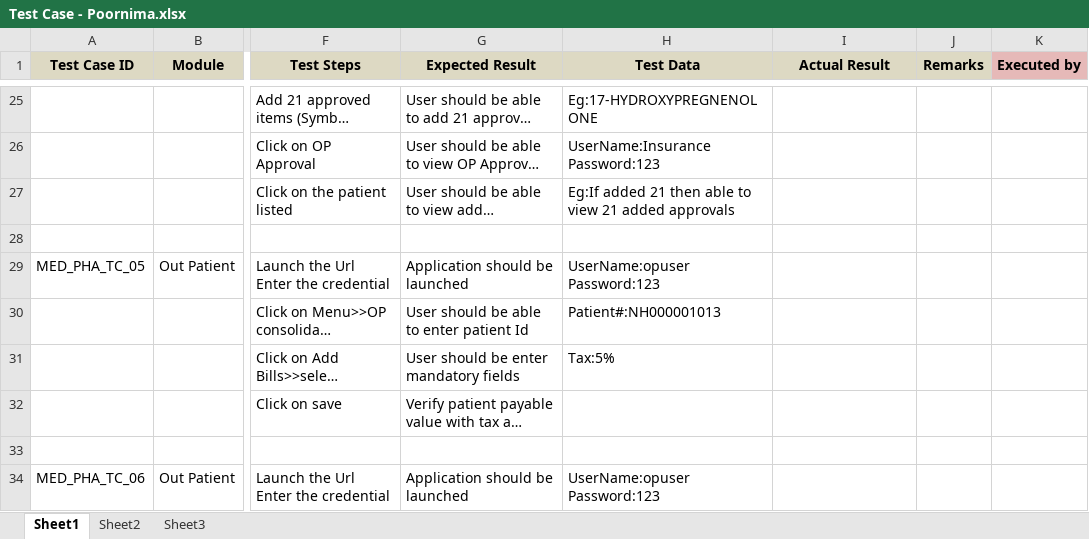
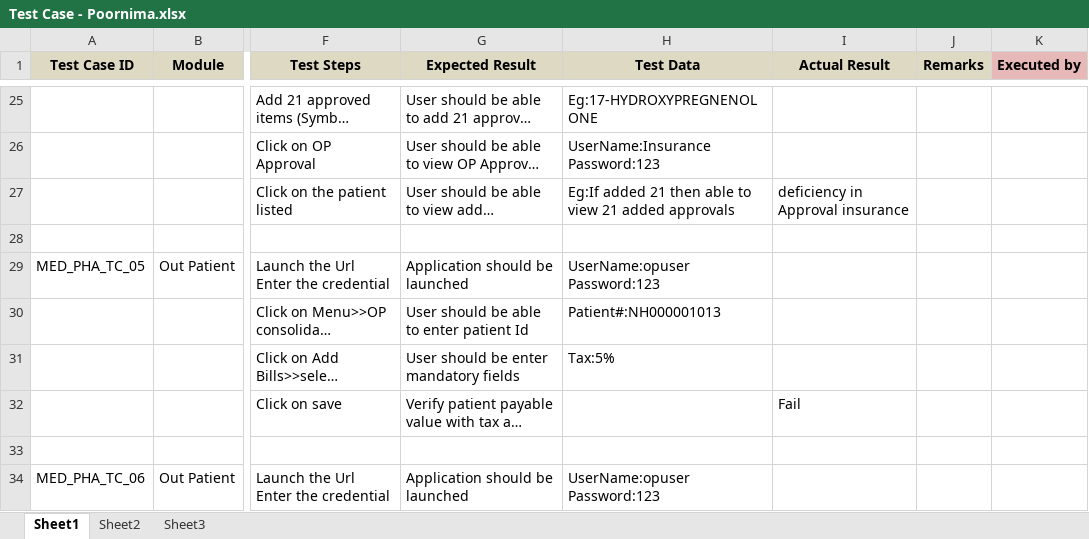
Before and after one commit to RijoJohnPatric/Mediware-Repository, an Excel workbook: ReverseEngineering/Test Case - Poornima.xlsx, sheet Sheet1, drawn as a sheet; only a part is shown, gaps mark what is left out; long unchanged cells end in …; values as stored, in another font and other column widths than the file's, no borders; the diff covers the shown part only; the diff names each change by its address in the sheet, - before the commit and + after, or states it on an @@ line.

```diff
--- a/ReverseEngineering/Test Case - Poornima.xlsx (sheet Sheet1)
+++ b/ReverseEngineering/Test Case - Poornima.xlsx (sheet Sheet1)
-I27 (Actual Result): (empty)
+I27 (Actual Result): deficiency in Approval insurance
-I32 (Actual Result): (empty)
+I32 (Actual Result): Fail
```
Also changed, not shown: 7 added rows and 6 edited cells elsewhere in this sheet, 3 other files.
